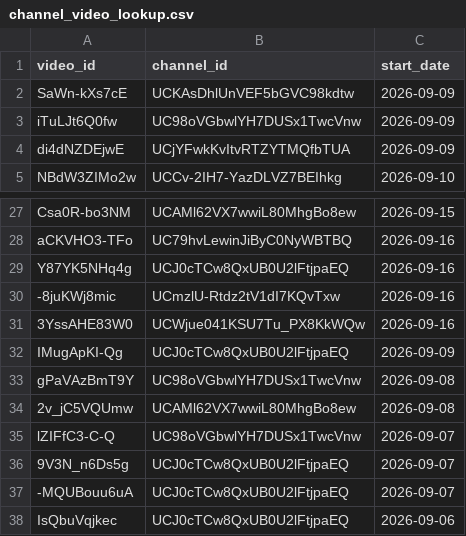
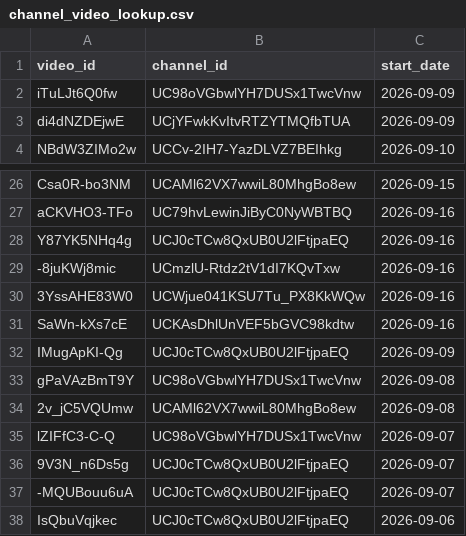
Before and after one commit to efejiroe/influencer-cv, a CSV file: data/channel_video_lookup.csv, drawn as a sheet; only a part is shown, gaps mark what is left out; removed rows and columns are numbered as before the commit, all else as after; the diff names each change by its address in the sheet, - before the commit and + after, or states it on an @@ line.

```diff
--- a/data/channel_video_lookup.csv
+++ b/data/channel_video_lookup.csv
-row 2: SaWn-kXs7cE | UCKAsDhlUnVEF5bGVC98kdtw | 2026-09-09
+row 31: SaWn-kXs7cE | UCKAsDhlUnVEF5bGVC98kdtw | 2026-09-16
```
Also changed, not shown: data/active_tracking.csv, 1 other file.
